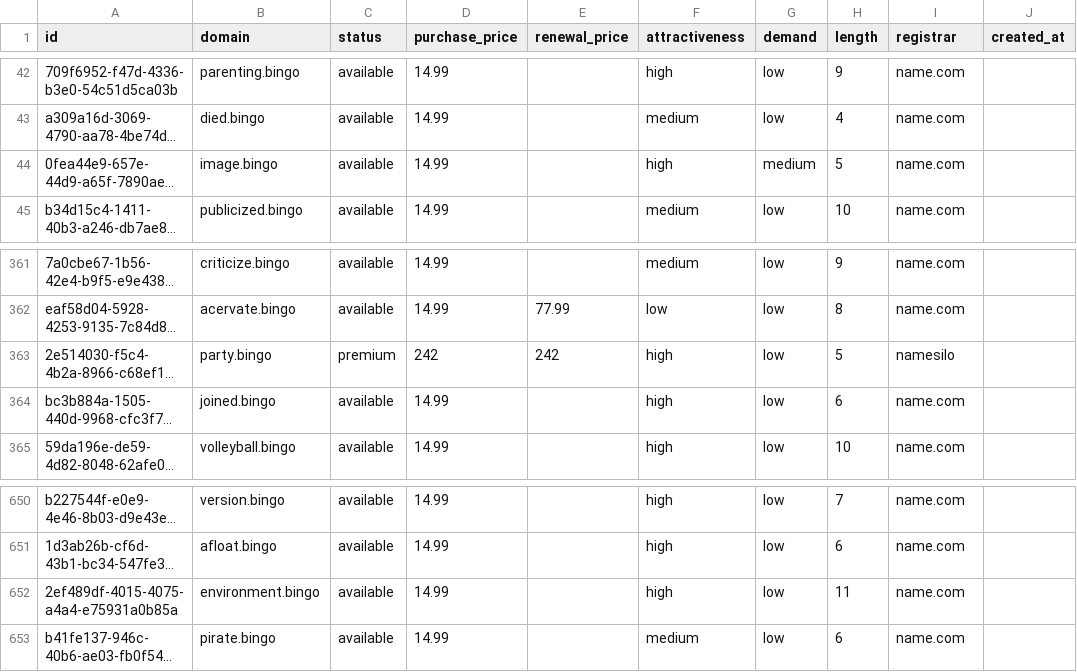
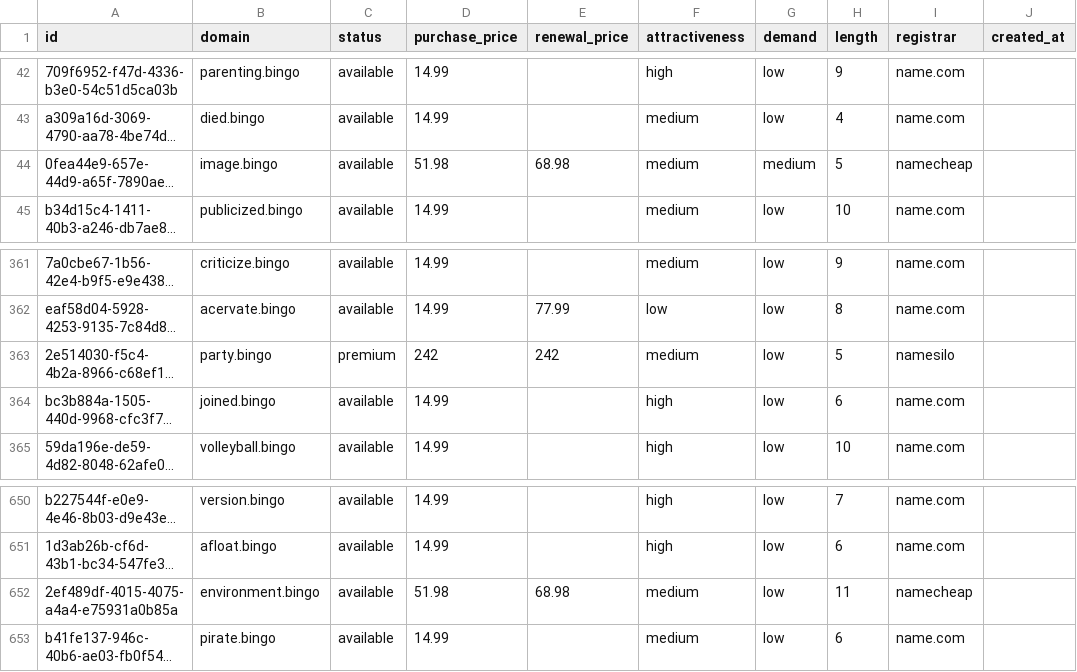
Before and after one commit to UniqueDomains/bingo-oneword-domains, a CSV file: bingo.csv, drawn as a sheet; only a part is shown, gaps mark what is left out; long unchanged cells end in …; the diff names each change by its address in the sheet, - before the commit and + after, or states it on an @@ line.

Commit message:
Domains update

```diff
--- a/bingo.csv
+++ b/bingo.csv
-D44 (purchase_price): 14.99
+D44 (purchase_price): 51.98
-E44 (renewal_price): (empty)
+E44 (renewal_price): 68.98
-F44 (attractiveness): high
+F44 (attractiveness): medium
-I44 (registrar): name.com
+I44 (registrar): namecheap
-F363 (attractiveness): high
+F363 (attractiveness): medium
-D652 (purchase_price): 14.99
+D652 (purchase_price): 51.98
-E652 (renewal_price): (empty)
+E652 (renewal_price): 68.98
-F652 (attractiveness): high
+F652 (attractiveness): medium
-I652 (registrar): name.com
+I652 (registrar): namecheap
```
Also changed, not shown: 4 other files.
